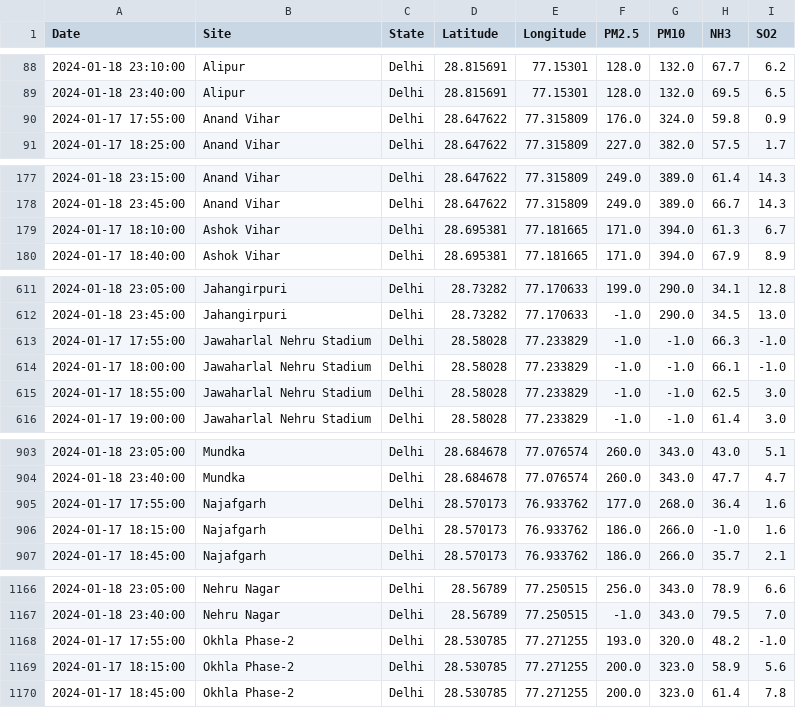
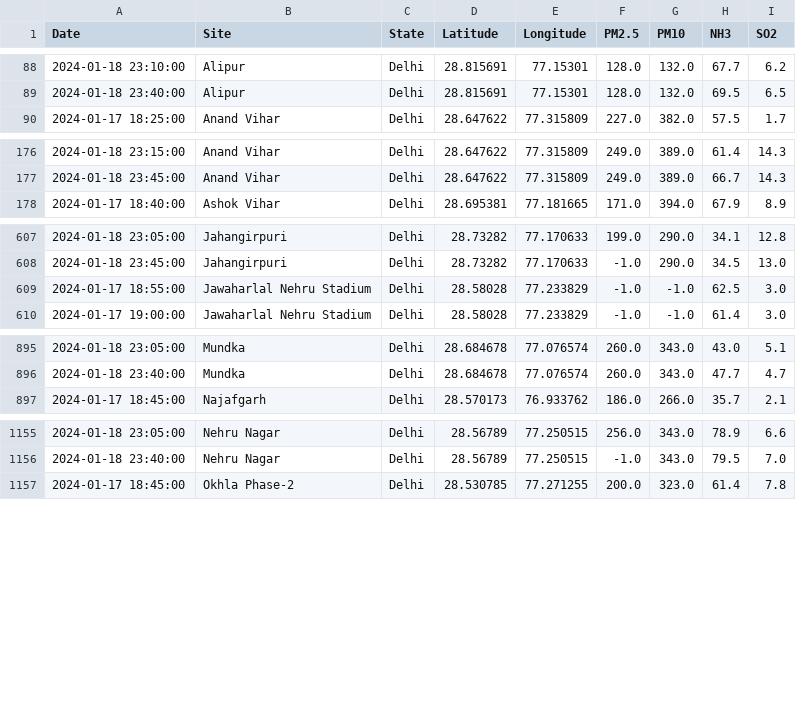
Before and after one commit to waitasecant/Air-Pollution-Dashboard, a CSV file: myApp/data/realTimeDelhi.csv, drawn as a sheet; only a part is shown, gaps mark what is left out; the diff covers the shown part only.

```diff
--- a/myApp/data/realTimeDelhi.csv
+++ b/myApp/data/realTimeDelhi.csv
@@ -89,3 +89,2 @@ Date,Site,State,Latitude,Longitude,PM2.5,PM10,NH3,SO2
 2024-01-18 23:40:00,Alipur,Delhi,28.815691,77.15301,128.0,132.0,69.5,6.5
-2024-01-17 17:55:00,Anand Vihar,Delhi,28.647622,77.315809,176.0,324.0,59.8,0.9
 2024-01-17 18:25:00,Anand Vihar,Delhi,28.647622,77.315809,227.0,382.0,57.5,1.7
@@ -178,3 +177,2 @@ Date,Site,State,Latitude,Longitude,PM2.5,PM10,NH3,SO2
 2024-01-18 23:45:00,Anand Vihar,Delhi,28.647622,77.315809,249.0,389.0,66.7,14.3
-2024-01-17 18:10:00,Ashok Vihar,Delhi,28.695381,77.181665,171.0,394.0,61.3,6.7
 2024-01-17 18:40:00,Ashok Vihar,Delhi,28.695381,77.181665,171.0,394.0,67.9,8.9
@@ -612,4 +608,2 @@ Date,Site,State,Latitude,Longitude,PM2.5,PM10,NH3,SO2
 2024-01-18 23:45:00,Jahangirpuri,Delhi,28.73282,77.170633,-1.0,290.0,34.5,13.0
-2024-01-17 17:55:00,Jawaharlal Nehru Stadium,Delhi,28.58028,77.233829,-1.0,-1.0,66.3,-1.0
-2024-01-17 18:00:00,Jawaharlal Nehru Stadium,Delhi,28.58028,77.233829,-1.0,-1.0,66.1,-1.0
 2024-01-17 18:55:00,Jawaharlal Nehru Stadium,Delhi,28.58028,77.233829,-1.0,-1.0,62.5,3.0
@@ -904,4 +896,2 @@ Date,Site,State,Latitude,Longitude,PM2.5,PM10,NH3,SO2
 2024-01-18 23:40:00,Mundka,Delhi,28.684678,77.076574,260.0,343.0,47.7,4.7
-2024-01-17 17:55:00,Najafgarh,Delhi,28.570173,76.933762,177.0,268.0,36.4,1.6
-2024-01-17 18:15:00,Najafgarh,Delhi,28.570173,76.933762,186.0,266.0,-1.0,1.6
 2024-01-17 18:45:00,Najafgarh,Delhi,28.570173,76.933762,186.0,266.0,35.7,2.1
@@ -1167,4 +1156,2 @@ Date,Site,State,Latitude,Longitude,PM2.5,PM10,NH3,SO2
 2024-01-18 23:40:00,Nehru Nagar,Delhi,28.56789,77.250515,-1.0,343.0,79.5,7.0
-2024-01-17 17:55:00,Okhla Phase-2,Delhi,28.530785,77.271255,193.0,320.0,48.2,-1.0
-2024-01-17 18:15:00,Okhla Phase-2,Delhi,28.530785,77.271255,200.0,323.0,58.9,5.6
 2024-01-17 18:45:00,Okhla Phase-2,Delhi,28.530785,77.271255,200.0,323.0,61.4,7.8
```
Also changed, not shown: 12 removed rows elsewhere in this file.
